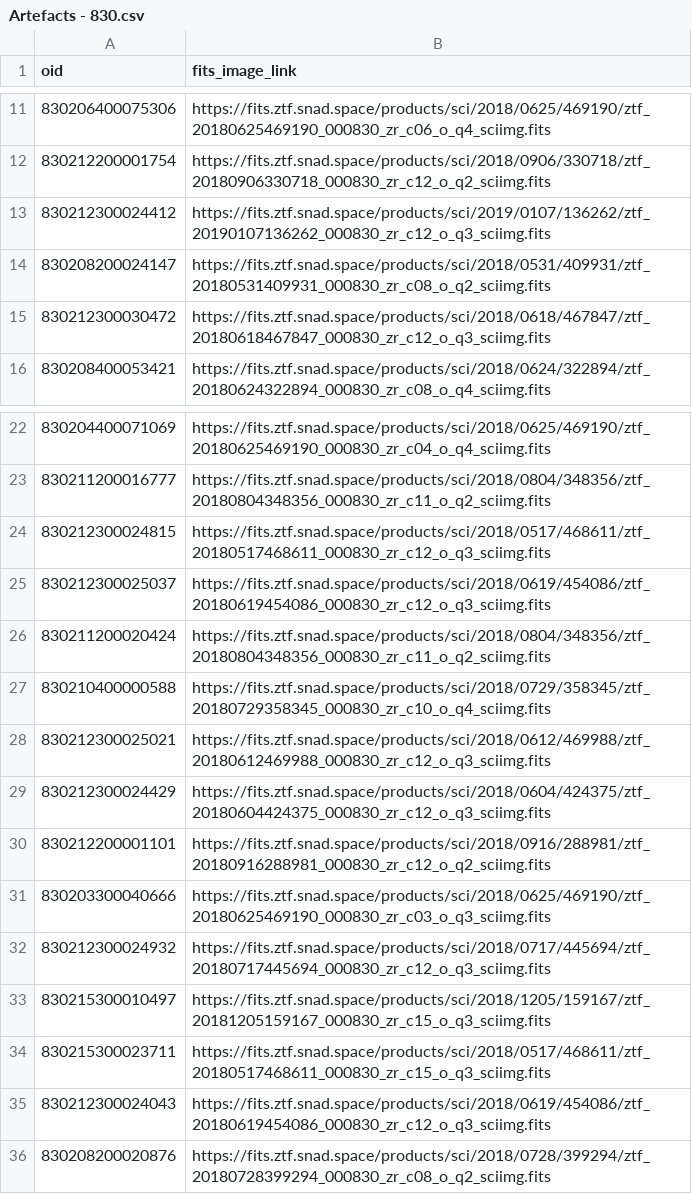
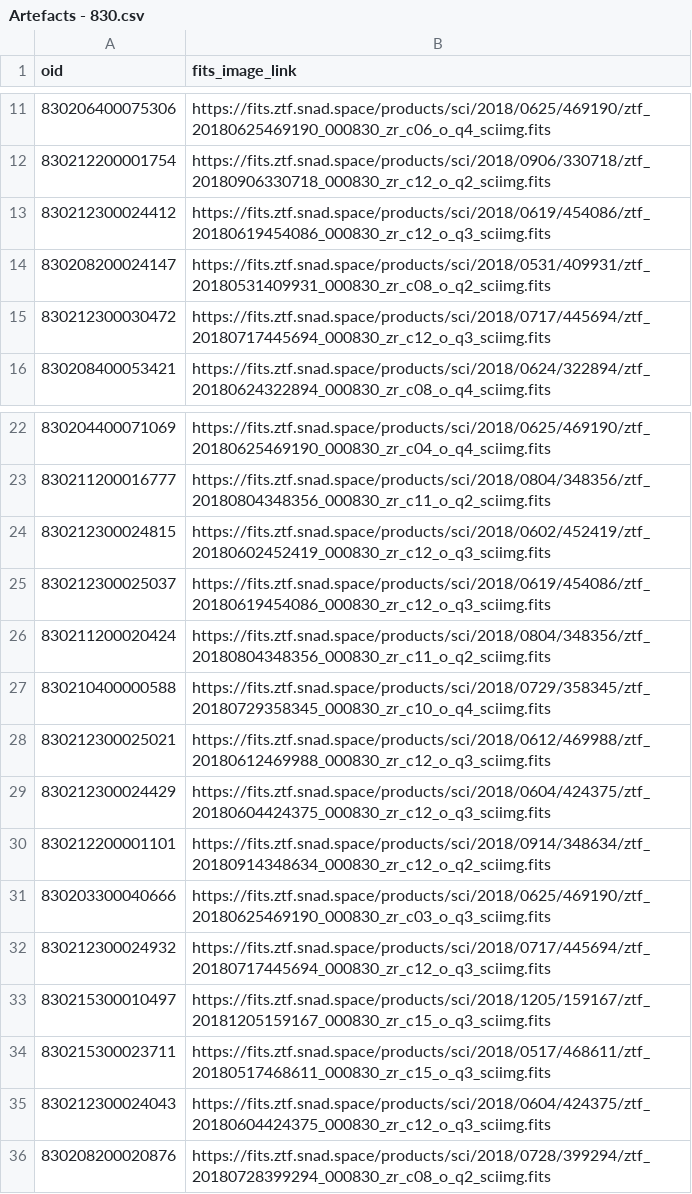
Before and after one commit to snad-space/bogus-stamps, a CSV file: data/Artefacts - 830.csv, drawn as a sheet; only a part is shown, gaps mark what is left out.

```diff
--- a/data/Artefacts - 830.csv
+++ b/data/Artefacts - 830.csv
@@ -12,5 +12,5 @@ oid,fits_image_link
 830212200001754,https://fits.ztf.snad.space/products/sci/2018/0906/330718/ztf_20180906330718_000830_zr_c12_o_q2_sciimg.fits
-830212300024412,https://fits.ztf.snad.space/products/sci/2019/0107/136262/ztf_20190107136262_000830_zr_c12_o_q3_sciimg.fits
+830212300024412,https://fits.ztf.snad.space/products/sci/2018/0619/454086/ztf_20180619454086_000830_zr_c12_o_q3_sciimg.fits
 830208200024147,https://fits.ztf.snad.space/products/sci/2018/0531/409931/ztf_20180531409931_000830_zr_c08_o_q2_sciimg.fits
-830212300030472,https://fits.ztf.snad.space/products/sci/2018/0618/467847/ztf_20180618467847_000830_zr_c12_o_q3_sciimg.fits
+830212300030472,https://fits.ztf.snad.space/products/sci/2018/0717/445694/ztf_20180717445694_000830_zr_c12_o_q3_sciimg.fits
 830208400053421,https://fits.ztf.snad.space/products/sci/2018/0624/322894/ztf_20180624322894_000830_zr_c08_o_q4_sciimg.fits
@@ -23,3 +23,3 @@ oid,fits_image_link
 830211200016777,https://fits.ztf.snad.space/products/sci/2018/0804/348356/ztf_20180804348356_000830_zr_c11_o_q2_sciimg.fits
-830212300024815,https://fits.ztf.snad.space/products/sci/2018/0517/468611/ztf_20180517468611_000830_zr_c12_o_q3_sciimg.fits
+830212300024815,https://fits.ztf.snad.space/products/sci/2018/0602/452419/ztf_20180602452419_000830_zr_c12_o_q3_sciimg.fits
 830212300025037,https://fits.ztf.snad.space/products/sci/2018/0619/454086/ztf_20180619454086_000830_zr_c12_o_q3_sciimg.fits
@@ -29,3 +29,3 @@ oid,fits_image_link
 830212300024429,https://fits.ztf.snad.space/products/sci/2018/0604/424375/ztf_20180604424375_000830_zr_c12_o_q3_sciimg.fits
-830212200001101,https://fits.ztf.snad.space/products/sci/2018/0916/288981/ztf_20180916288981_000830_zr_c12_o_q2_sciimg.fits
+830212200001101,https://fits.ztf.snad.space/products/sci/2018/0914/348634/ztf_20180914348634_000830_zr_c12_o_q2_sciimg.fits
 830203300040666,https://fits.ztf.snad.space/products/sci/2018/0625/469190/ztf_20180625469190_000830_zr_c03_o_q3_sciimg.fits
@@ -34,3 +34,3 @@ oid,fits_image_link
 830215300023711,https://fits.ztf.snad.space/products/sci/2018/0517/468611/ztf_20180517468611_000830_zr_c15_o_q3_sciimg.fits
-830212300024043,https://fits.ztf.snad.space/products/sci/2018/0619/454086/ztf_20180619454086_000830_zr_c12_o_q3_sciimg.fits
+830212300024043,https://fits.ztf.snad.space/products/sci/2018/0604/424375/ztf_20180604424375_000830_zr_c12_o_q3_sciimg.fits
 830208200020876,https://fits.ztf.snad.space/products/sci/2018/0728/399294/ztf_20180728399294_000830_zr_c08_o_q2_sciimg.fits
```
Also changed, not shown: data/Artefacts - 437.csv, data/Artefacts - 553.csv, 4 other files.
